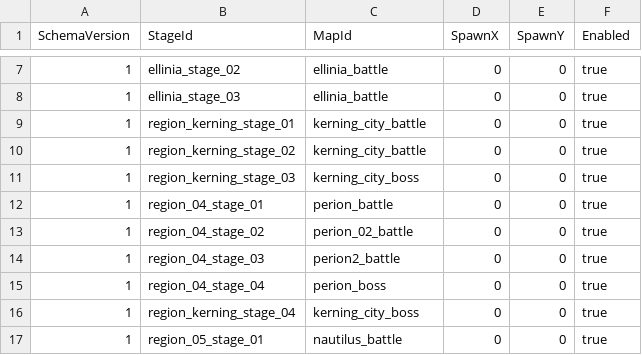
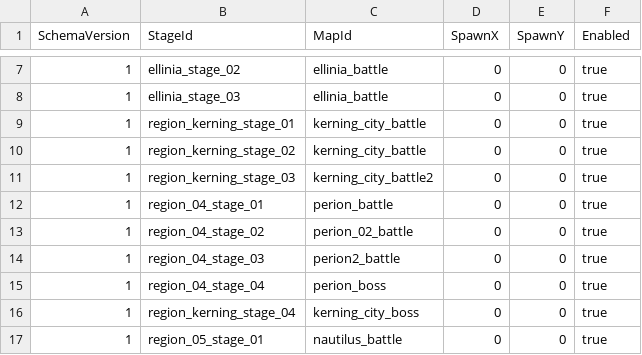
Before and after one commit to MagunMadown/MapleTactics, a CSV file: RootDesk/MyDesk/03_Data/StageMapRoutes.csv, drawn as a sheet; only a part is shown, gaps mark what is left out.

```diff
--- a/RootDesk/MyDesk/03_Data/StageMapRoutes.csv
+++ b/RootDesk/MyDesk/03_Data/StageMapRoutes.csv
@@ -10,3 +10,3 @@
 1,region_kerning_stage_02,kerning_city_battle,0,0,true
-1,region_kerning_stage_03,kerning_city_boss,0,0,true
+1,region_kerning_stage_03,kerning_city_battle2,0,0,true
 1,region_04_stage_01,perion_battle,0,0,true
```
Also changed, not shown: 3 other files.
